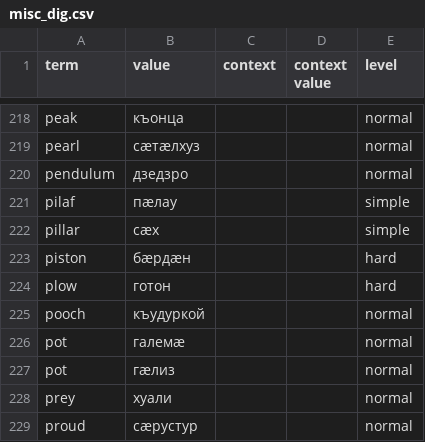
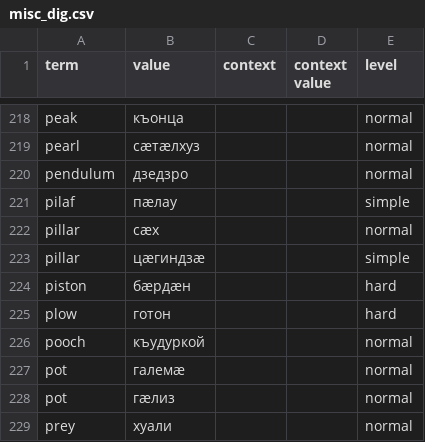
Before and after one commit to nmb10/sorat_translations, a CSV file: main/dig/misc_dig.csv, drawn as a sheet; only a part is shown, gaps mark what is left out; the shorter side is filled out with more unchanged rows.

```diff
--- a/main/dig/misc_dig.csv
+++ b/main/dig/misc_dig.csv
@@ -221,3 +221,4 @@ pendulum,дзедзро,,,normal
 pilaf,пæлау,,,simple
-pillar,сæх,,,simple
+pillar,сæх,,,normal
+pillar,цæгиндзæ,,,simple
 piston,бæрдæн,,,hard
```
Also changed, not shown: main/dig/actions_dig.csv, main/dig/plants_dig.csv.
